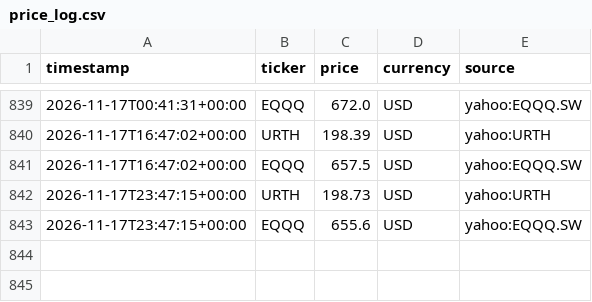
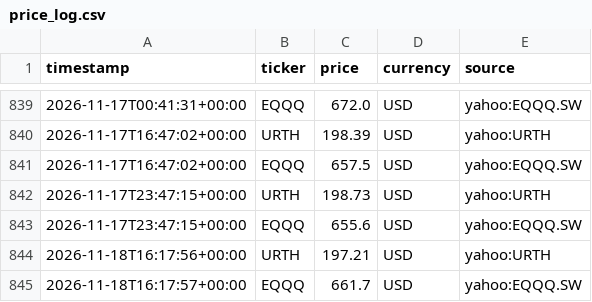
Before and after one commit to Hammy-K/stock-prices, a CSV file: price_log.csv, drawn as a sheet; only a part is shown, gaps mark what is left out; the diff names each change by its address in the sheet, - before the commit and + after, or states it on an @@ line.

Commit message:
price check 2026-11-18 16:17 UTC

```diff
--- a/price_log.csv
+++ b/price_log.csv
+row 844: 2026-11-18T16:17:56+00:00 | URTH | 197.21 | USD | yahoo:URTH
+row 845: 2026-11-18T16:17:57+00:00 | EQQQ | 661.7 | USD | yahoo:EQQQ.SW
```
Also changed, not shown: 1 other file.
